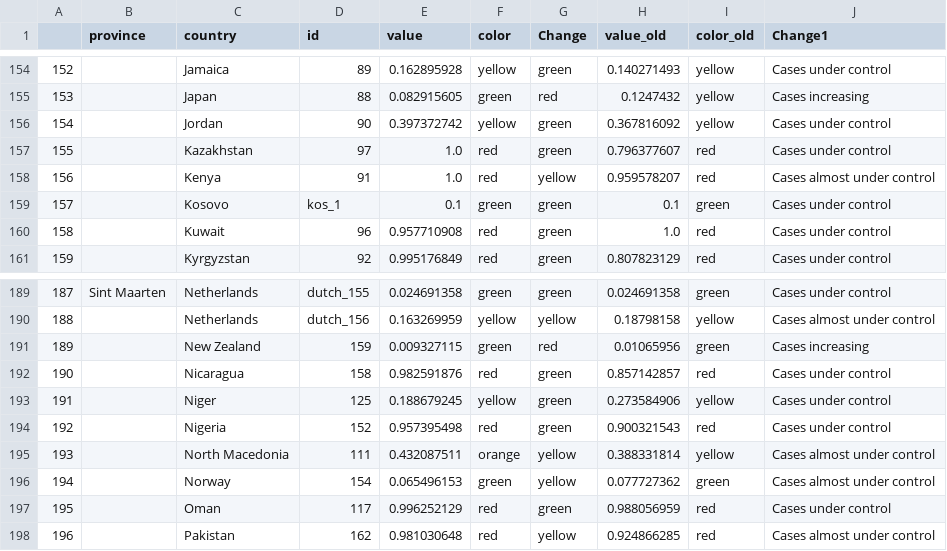
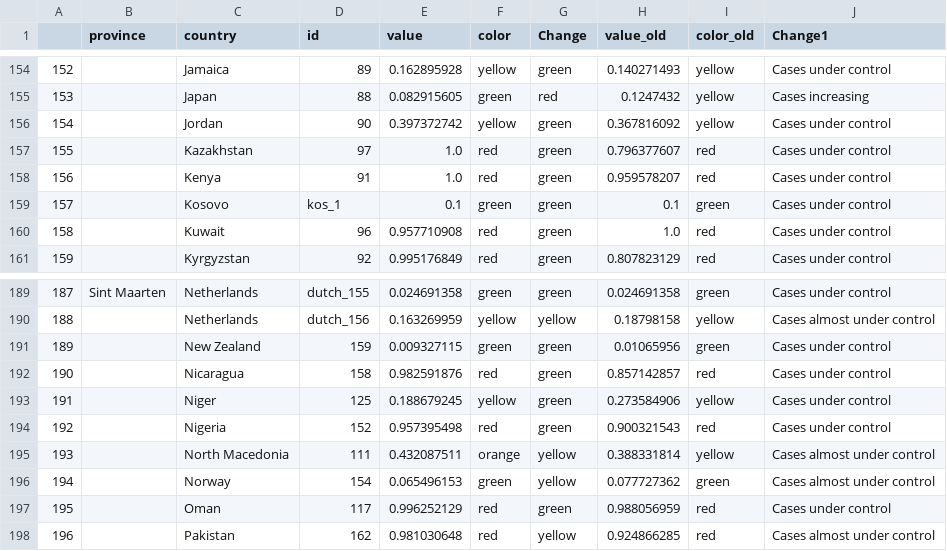
Before and after one commit to obuchel/COVID-19_map, a CSV file: classification_ids3.csv, drawn as a sheet; only a part is shown, gaps mark what is left out.

```diff
--- a/classification_ids3.csv
+++ b/classification_ids3.csv
@@ -157,3 +157,3 @@
 155,,Kazakhstan,97,1.0,red,green,0.796377607,red,Cases under control
-156,,Kenya,91,1.0,red,yellow,0.959578207,red,Cases almost under control
+156,,Kenya,91,1.0,red,green,0.959578207,red,Cases under control
 157,,Kosovo,kos_1,0.1,green,green,0.1,green,Cases under control
@@ -190,3 +190,3 @@
 188,,Netherlands,dutch_156,0.163269959,yellow,yellow,0.18798158,yellow,Cases almost under control
-189,,New Zealand,159,0.009327115,green,red,0.01065956,green,Cases increasing
+189,,New Zealand,159,0.009327115,green,green,0.01065956,green,Cases under control
 190,,Nicaragua,158,0.982591876,red,green,0.857142857,red,Cases under control
```
